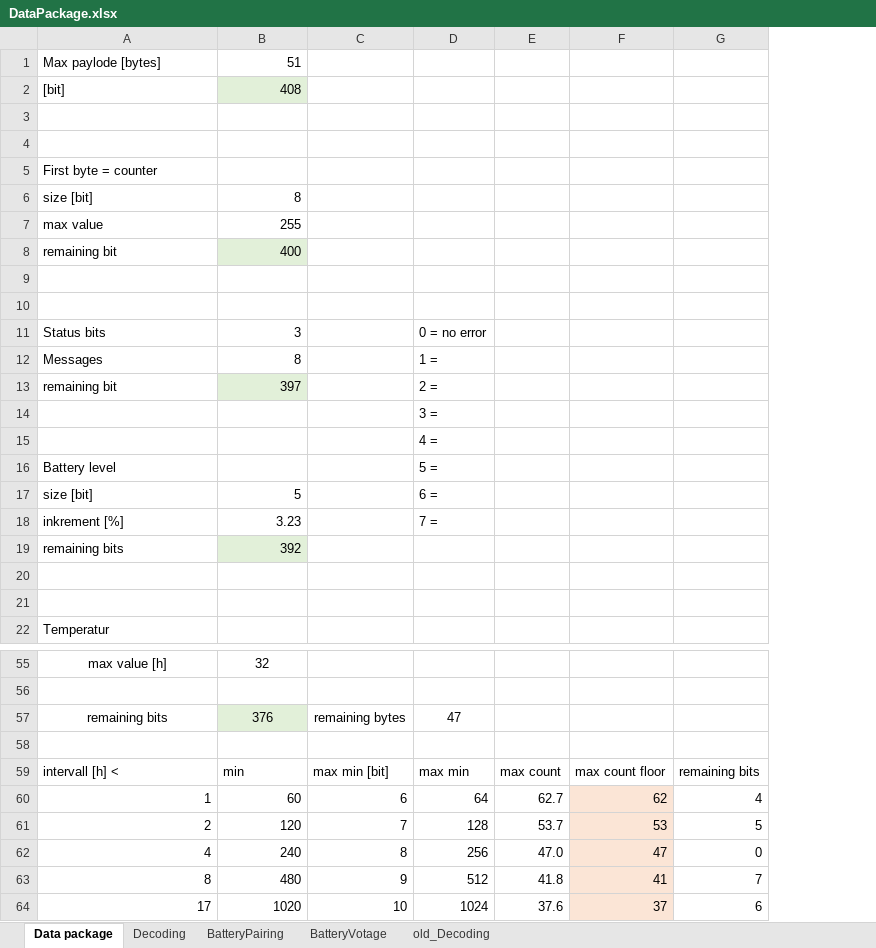
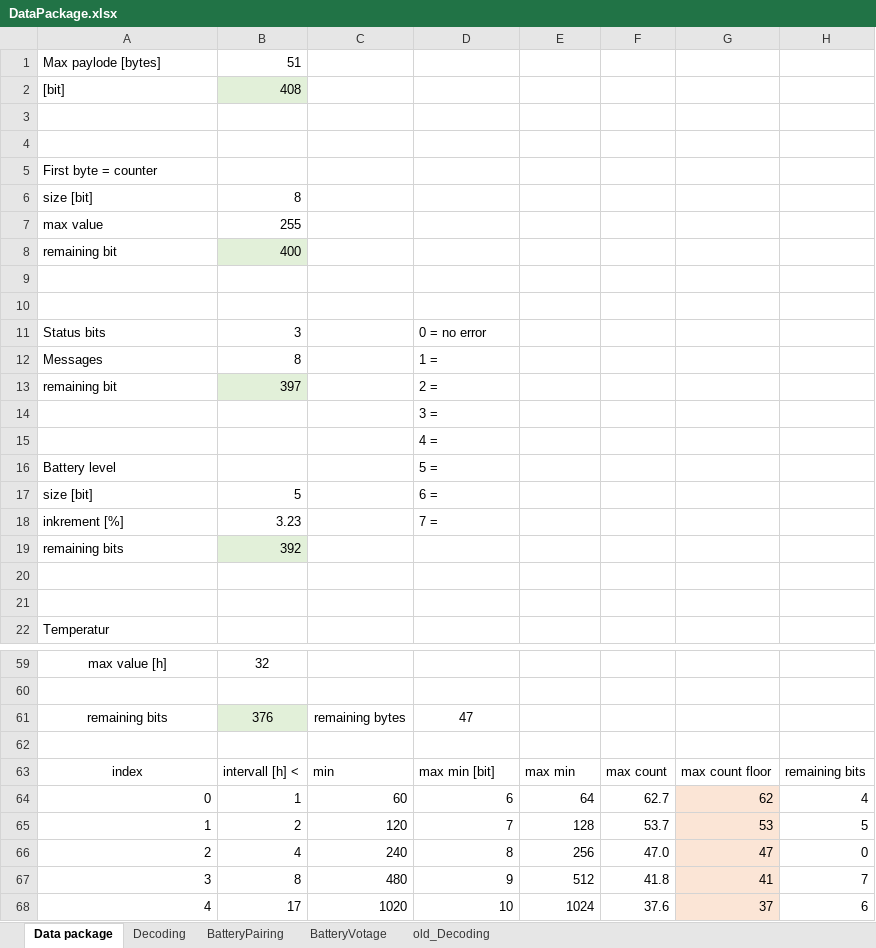
Before and after one commit to guidosch/bikecounter, an Excel workbook: hardware/DataPackage.xlsx, sheet Data package, drawn as a sheet; only a part is shown, gaps mark what is left out; values as stored, in another font and other column widths than the file's, no borders; removed rows and columns are numbered as before the commit, all else as after; the diff covers the shown part only; the diff names each change by its address in the sheet, - before the commit and + after, or states it on an @@ line.

```diff
--- a/hardware/DataPackage.xlsx (sheet Data package)
+++ b/hardware/DataPackage.xlsx (sheet Data package)
+column C, rows 61-68: remaining bytes |  | min | 60 | 120 | 240 | 480 | 1020
-D11: (empty)
+D11: 0 = no error
-E11: 0 = no error
+E11: (empty)
-D12: (empty)
+D12: 1 =
-E12: 1 =
+E12: (empty)
-D13: (empty)
+D13: 2 =
-E13: 2 =
+E13: (empty)
-row 14:  |  |  | 3 =
-row 15:  |  |  | 4 =
+row 14:  |  |  | 3 =
+row 15:  |  |  | 4 =
-D16: (empty)
+D16: 5 =
-E16: 5 =
+E16: (empty)
-D17: (empty)
+D17: 6 =
-E17: 6 =
+E17: (empty)
-D18: (empty)
+D18: 7 =
-E18: 7 =
+E18: (empty)
-D61: remaining bytes
+D61: 47
-E61: 47
+E61: (empty)
-A63: intervall [h] <
+A63: index
-A63 alignment: left
+A63 alignment: center
-B63: min
+B63: intervall [h] <
-A64: 1
+A64: 0
-B64: 60
+B64: 1
-A65: 2
+A65: 1
-B65: 120
+B65: 2
-A66: 4
+A66: 2
-B66: 240
+B66: 4
-A67: 8
+A67: 3
-B67: 480
+B67: 8
-A68: 17
+A68: 4
-B68: 1020
+B68: 17
```
Also changed, not shown: 5 added rows, 1 removed row, 1 moved row, 5 edited cells, cell formats and merged cells elsewhere in this sheet, formulas that keep their value, 1 other file.
